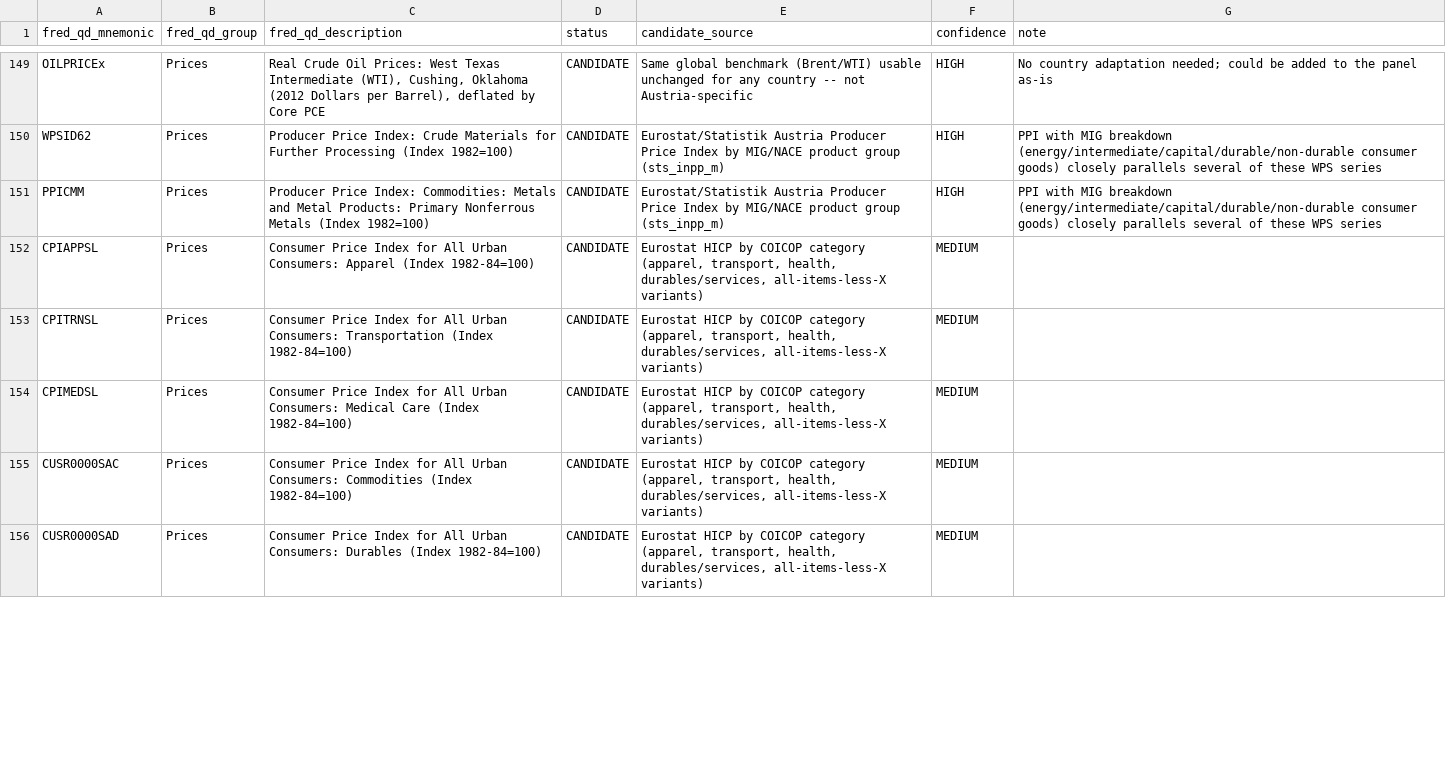
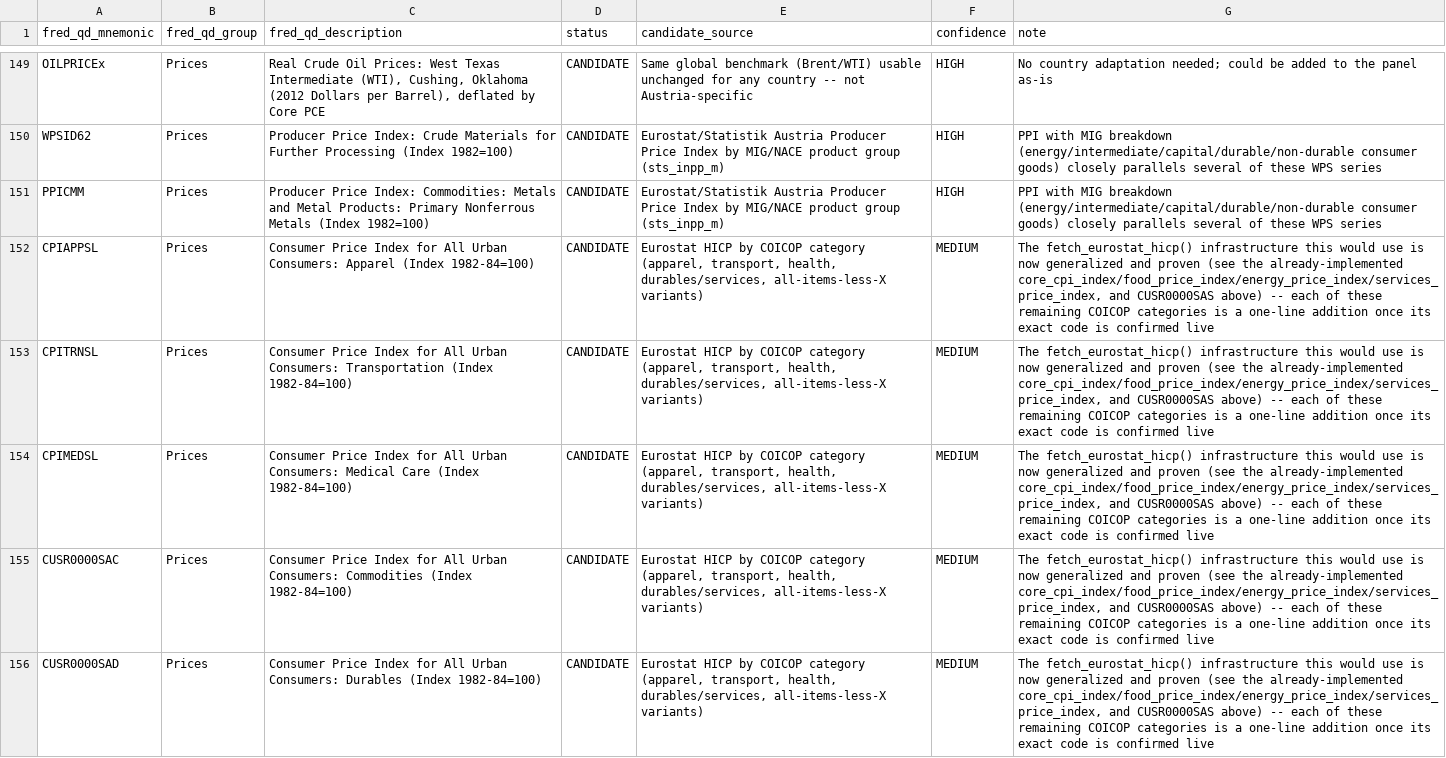
Before and after one commit to franzmohr/AustriaMacroData, a CSV file: docs/candidate_indicators_austria.csv, drawn as a sheet; only a part is shown, gaps mark what is left out; the diff covers the shown part only.

```diff
--- a/docs/candidate_indicators_austria.csv
+++ b/docs/candidate_indicators_austria.csv
@@ -151,6 +151,6 @@ WPSID62,Prices,Producer Price Index: Crude Materials for Further Processing (Ind
 PPICMM,Prices,Producer Price Index: Commodities: Metals and Metal Products: Primary Nonferrous Metals (Index 1982=100),CANDIDATE,Eurostat/Statistik Austria Producer Price Index by MIG/NACE product group (sts_inpp_m),HIGH,PPI with MIG breakdown (energy/intermediate/capital/durable/non-durable consumer goods) closely parallels several of these WPS series
-CPIAPPSL,Prices,Consumer Price Index for All Urban Consumers: Apparel (Index 1982-84=100),CANDIDATE,"Eurostat HICP by COICOP category (apparel, transport, health, durables/services, all-items-less-X variants)",MEDIUM,
-CPITRNSL,Prices,Consumer Price Index for All Urban Consumers: Transportation (Index 1982-84=100),CANDIDATE,"Eurostat HICP by COICOP category (apparel, transport, health, durables/services, all-items-less-X variants)",MEDIUM,
-CPIMEDSL,Prices,Consumer Price Index for All Urban Consumers: Medical Care (Index 1982-84=100),CANDIDATE,"Eurostat HICP by COICOP category (apparel, transport, health, durables/services, all-items-less-X variants)",MEDIUM,
-CUSR0000SAC,Prices,Consumer Price Index for All Urban Consumers: Commodities (Index 1982-84=100),CANDIDATE,"Eurostat HICP by COICOP category (apparel, transport, health, durables/services, all-items-less-X variants)",MEDIUM,
-CUSR0000SAD,Prices,Consumer Price Index for All Urban Consumers: Durables (Index 1982-84=100),CANDIDATE,"Eurostat HICP by COICOP category (apparel, transport, health, durables/services, all-items-less-X variants)",MEDIUM,
+CPIAPPSL,Prices,Consumer Price Index for All Urban Consumers: Apparel (Index 1982-84=100),CANDIDATE,"Eurostat HICP by COICOP category (apparel, transport, health, durables/services, all-items-less-X variants)",MEDIUM,"The fetch_eurostat_hicp() infrastructure this would use is now generalized and proven (see the already-implemented core_cpi_index/food_price_index/energy_price_index/services_price_index, and CUSR0000SAS above) -- each of these remaining COICOP categories is a one-line addition once its exact code is confirmed live"
+CPITRNSL,Prices,Consumer Price Index for All Urban Consumers: Transportation (Index 1982-84=100),CANDIDATE,"Eurostat HICP by COICOP category (apparel, transport, health, durables/services, all-items-less-X variants)",MEDIUM,"The fetch_eurostat_hicp() infrastructure this would use is now generalized and proven (see the already-implemented core_cpi_index/food_price_index/energy_price_index/services_price_index, and CUSR0000SAS above) -- each of these remaining COICOP categories is a one-line addition once its exact code is confirmed live"
+CPIMEDSL,Prices,Consumer Price Index for All Urban Consumers: Medical Care (Index 1982-84=100),CANDIDATE,"Eurostat HICP by COICOP category (apparel, transport, health, durables/services, all-items-less-X variants)",MEDIUM,"The fetch_eurostat_hicp() infrastructure this would use is now generalized and proven (see the already-implemented core_cpi_index/food_price_index/energy_price_index/services_price_index, and CUSR0000SAS above) -- each of these remaining COICOP categories is a one-line addition once its exact code is confirmed live"
+CUSR0000SAC,Prices,Consumer Price Index for All Urban Consumers: Commodities (Index 1982-84=100),CANDIDATE,"Eurostat HICP by COICOP category (apparel, transport, health, durables/services, all-items-less-X variants)",MEDIUM,"The fetch_eurostat_hicp() infrastructure this would use is now generalized and proven (see the already-implemented core_cpi_index/food_price_index/energy_price_index/services_price_index, and CUSR0000SAS above) -- each of these remaining COICOP categories is a one-line addition once its exact code is confirmed live"
+CUSR0000SAD,Prices,Consumer Price Index for All Urban Consumers: Durables (Index 1982-84=100),CANDIDATE,"Eurostat HICP by COICOP category (apparel, transport, health, durables/services, all-items-less-X variants)",MEDIUM,"The fetch_eurostat_hicp() infrastructure this would use is now generalized and proven (see the already-implemented core_cpi_index/food_price_index/energy_price_index/services_price_index, and CUSR0000SAS above) -- each of these remaining COICOP categories is a one-line addition once its exact code is confirmed live"
```
Also changed, not shown: 53 edited cells elsewhere in this file, 27 other files.
